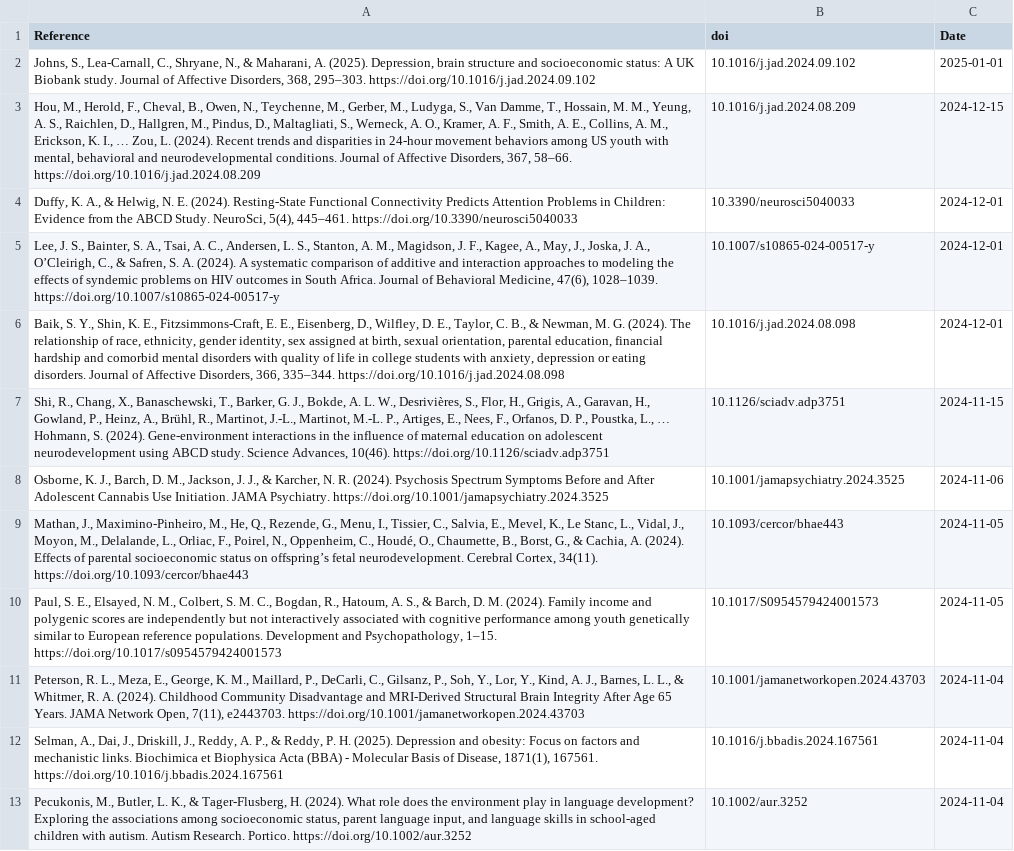
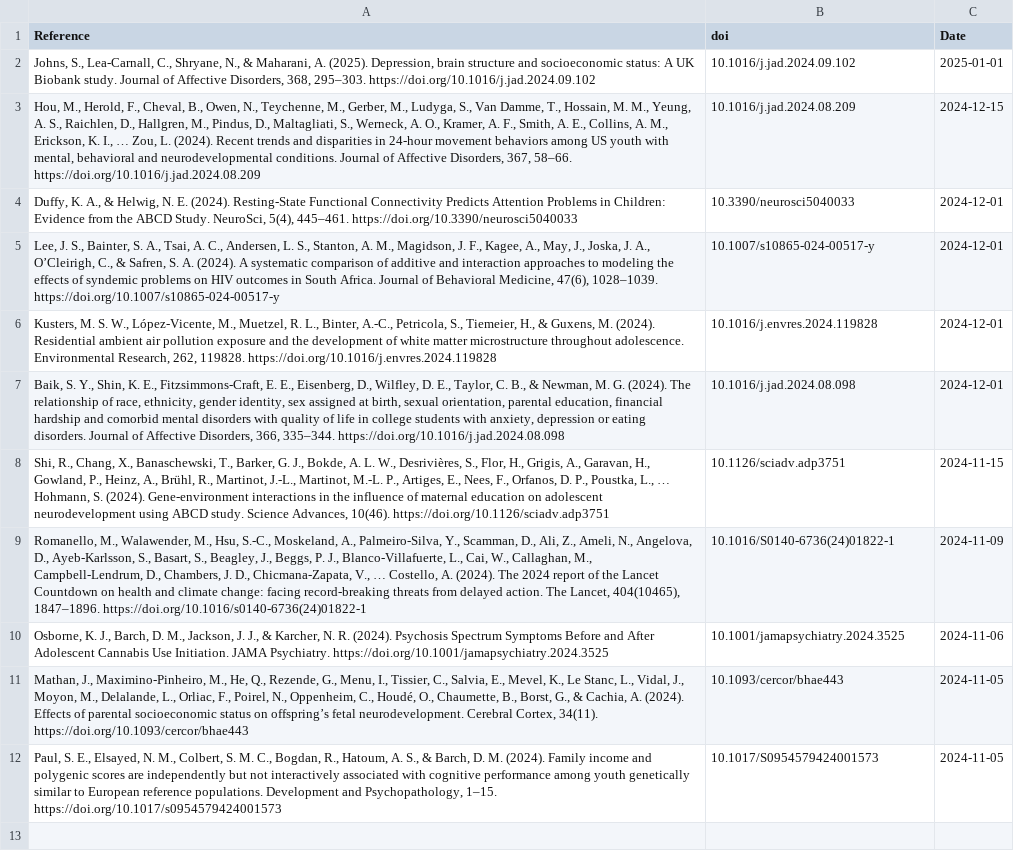
Before and after one commit to FedeGiovannetti/SESNeuroscienceRefs, a CSV file: SESneuroscienceRefs/Data/references_pubmed_ ((socioeconomic status) OR (poverty)) AND (brain) .csv, drawn as a sheet.

```diff
--- a/SESneuroscienceRefs/Data/references_pubmed_ ((socioeconomic status) OR (poverty)) AND (brain) .csv
+++ b/SESneuroscienceRefs/Data/references_pubmed_ ((socioeconomic status) OR (poverty)) AND (brain) .csv
@@ -5,4 +5,6 @@
 "Lee, J. S., Bainter, S. A., Tsai, A. C., Andersen, L. S., Stanton, A. M., Magidson, J. F., Kagee, A., May, J., Joska, J. A., O’Cleirigh, C., & Safren, S. A. (2024). A systematic comparison of additive and interaction approaches to modeling the effects of syndemic problems on HIV outcomes in South Africa. Journal of Behavioral Medicine, 47(6), 1028–1039. https://doi.org/10.1007/s10865-024-00517-y","10.1007/s10865-024-00517-y",2024-12-01
+"Kusters, M. S. W., López-Vicente, M., Muetzel, R. L., Binter, A.-C., Petricola, S., Tiemeier, H., & Guxens, M. (2024). Residential ambient air pollution exposure and the development of white matter microstructure throughout adolescence. Environmental Research, 262, 119828. https://doi.org/10.1016/j.envres.2024.119828","10.1016/j.envres.2024.119828",2024-12-01
 "Baik, S. Y., Shin, K. E., Fitzsimmons-Craft, E. E., Eisenberg, D., Wilfley, D. E., Taylor, C. B., & Newman, M. G. (2024). The relationship of race, ethnicity, gender identity, sex assigned at birth, sexual orientation, parental education, financial hardship and comorbid mental disorders with quality of life in college students with anxiety, depression or eating disorders. Journal of Affective Disorders, 366, 335–344. https://doi.org/10.1016/j.jad.2024.08.098","10.1016/j.jad.2024.08.098",2024-12-01
 "Shi, R., Chang, X., Banaschewski, T., Barker, G. J., Bokde, A. L. W., Desrivières, S., Flor, H., Grigis, A., Garavan, H., Gowland, P., Heinz, A., Brühl, R., Martinot, J.-L., Martinot, M.-L. P., Artiges, E., Nees, F., Orfanos, D. P., Poustka, L., … Hohmann, S. (2024). Gene-environment interactions in the influence of maternal education on adolescent neurodevelopment using ABCD study. Science Advances, 10(46). https://doi.org/10.1126/sciadv.adp3751","10.1126/sciadv.adp3751",2024-11-15
+"Romanello, M., Walawender, M., Hsu, S.-C., Moskeland, A., Palmeiro-Silva, Y., Scamman, D., Ali, Z., Ameli, N., Angelova, D., Ayeb-Karlsson, S., Basart, S., Beagley, J., Beggs, P. J., Blanco-Villafuerte, L., Cai, W., Callaghan, M., Campbell-Lendrum, D., Chambers, J. D., Chicmana-Zapata, V., … Costello, A. (2024). The 2024 report of the Lancet Countdown on health and climate change: facing record-breaking threats from delayed action. The Lancet, 404(10465), 1847–1896. https://doi.org/10.1016/s0140-6736(24)01822-1","10.1016/S0140-6736(24)01822-1",2024-11-09
 "Osborne, K. J., Barch, D. M., Jackson, J. J., & Karcher, N. R. (2024). Psychosis Spectrum Symptoms Before and After Adolescent Cannabis Use Initiation. JAMA Psychiatry. https://doi.org/10.1001/jamapsychiatry.2024.3525","10.1001/jamapsychiatry.2024.3525",2024-11-06
@@ -10,4 +12 @@
 "Paul, S. E., Elsayed, N. M., Colbert, S. M. C., Bogdan, R., Hatoum, A. S., & Barch, D. M. (2024). Family income and polygenic scores are independently but not interactively associated with cognitive performance among youth genetically similar to European reference populations. Development and Psychopathology, 1–15. https://doi.org/10.1017/s0954579424001573","10.1017/S0954579424001573",2024-11-05
-"Peterson, R. L., Meza, E., George, K. M., Maillard, P., DeCarli, C., Gilsanz, P., Soh, Y., Lor, Y., Kind, A. J., Barnes, L. L., & Whitmer, R. A. (2024). Childhood Community Disadvantage and MRI-Derived Structural Brain Integrity After Age 65 Years. JAMA Network Open, 7(11), e2443703. https://doi.org/10.1001/jamanetworkopen.2024.43703","10.1001/jamanetworkopen.2024.43703",2024-11-04
-"Selman, A., Dai, J., Driskill, J., Reddy, A. P., & Reddy, P. H. (2025). Depression and obesity: Focus on factors and mechanistic links. Biochimica et Biophysica Acta (BBA) - Molecular Basis of Disease, 1871(1), 167561. https://doi.org/10.1016/j.bbadis.2024.167561","10.1016/j.bbadis.2024.167561",2024-11-04
-"Pecukonis, M., Butler, L. K., & Tager‐Flusberg, H. (2024). What role does the environment play in language development? Exploring the associations among socioeconomic status, parent language input, and language skills in school‐aged children with autism. Autism Research. Portico. https://doi.org/10.1002/aur.3252","10.1002/aur.3252",2024-11-04
```
